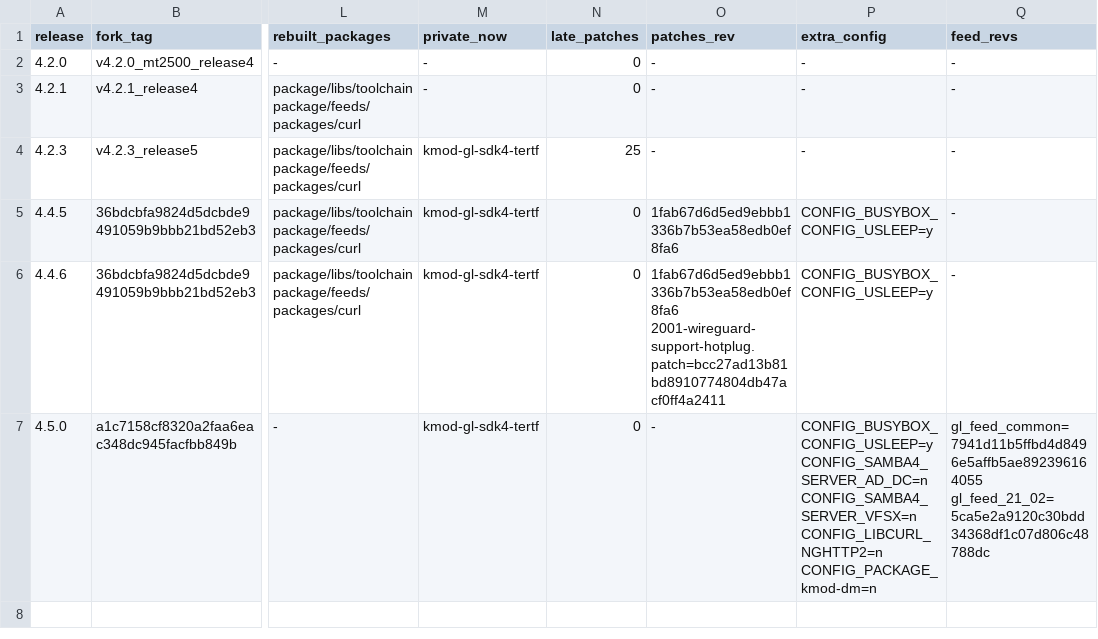
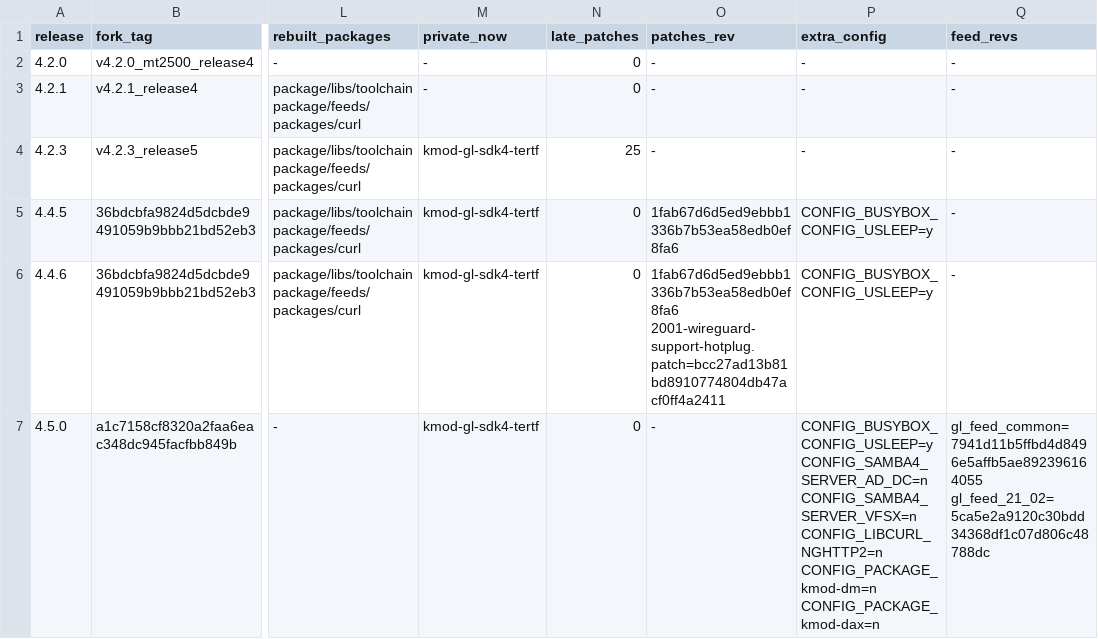
Before and after one commit to kduvekot/gl.inet-mt2500a, a TSV file: openwrt/gl-releases.tsv, drawn as a sheet; only a part is shown, gaps mark what is left out; the diff names each change by its address in the sheet, - before the commit and + after, or states it on an @@ line.

```diff
--- a/openwrt/gl-releases.tsv
+++ b/openwrt/gl-releases.tsv
-P7 (extra_config): …CONFIG_LIBCURL_NGHTTP2=n CONFIG_PACKAGE_kmod-dm=n
+P7 (extra_config): …CONFIG_LIBCURL_NGHTTP2=n CONFIG_PACKAGE_kmod-dm=n CONFIG_PACKAGE_kmod-dax=n
```
Also changed, not shown: 1 other file.
